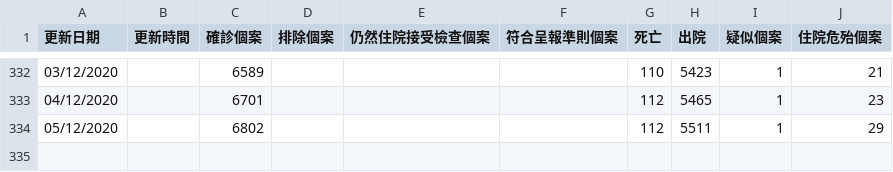
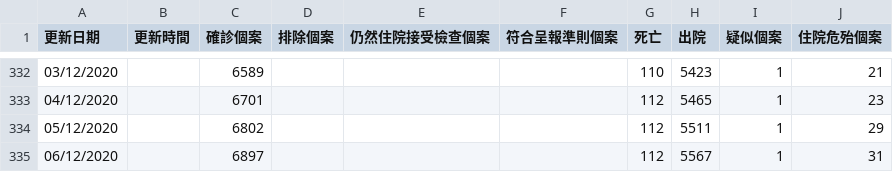
Before and after one commit to covid-hk/covid-hk.github.io, a CSV file: latest_situation_of_reported_cases_covid_19_chi.csv, drawn as a sheet; only a part is shown, gaps mark what is left out; the diff names each change by its address in the sheet, - before the commit and + after, or states it on an @@ line.

```diff
--- a/latest_situation_of_reported_cases_covid_19_chi.csv
+++ b/latest_situation_of_reported_cases_covid_19_chi.csv
+row 335: 06/12/2020 |  | 6897 |  |  |  | 112 | 5567 | 1 | 31
```
Also changed, not shown: building_list_chi.csv, building_list_eng.csv, 2 other files.
